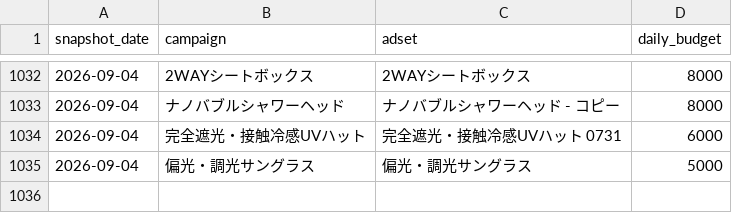
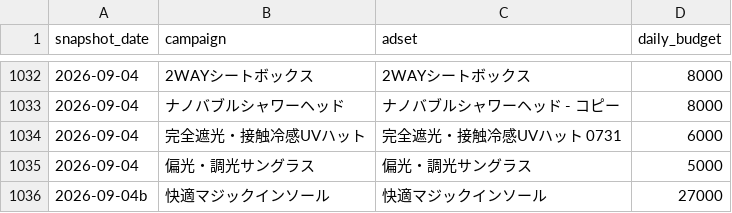
Before and after one commit to finracofficial-cmd/LOOana, a CSV file: data/budget-snapshots.csv, drawn as a sheet; only a part is shown, gaps mark what is left out; the diff names each change by its address in the sheet, - before the commit and + after, or states it on an @@ line.

```diff
--- a/data/budget-snapshots.csv
+++ b/data/budget-snapshots.csv
+row 1036: 2026-09-04b | 快適マジックインソール | 快適マジックインソール | 27000
```
Also changed, not shown: 1 other file.
